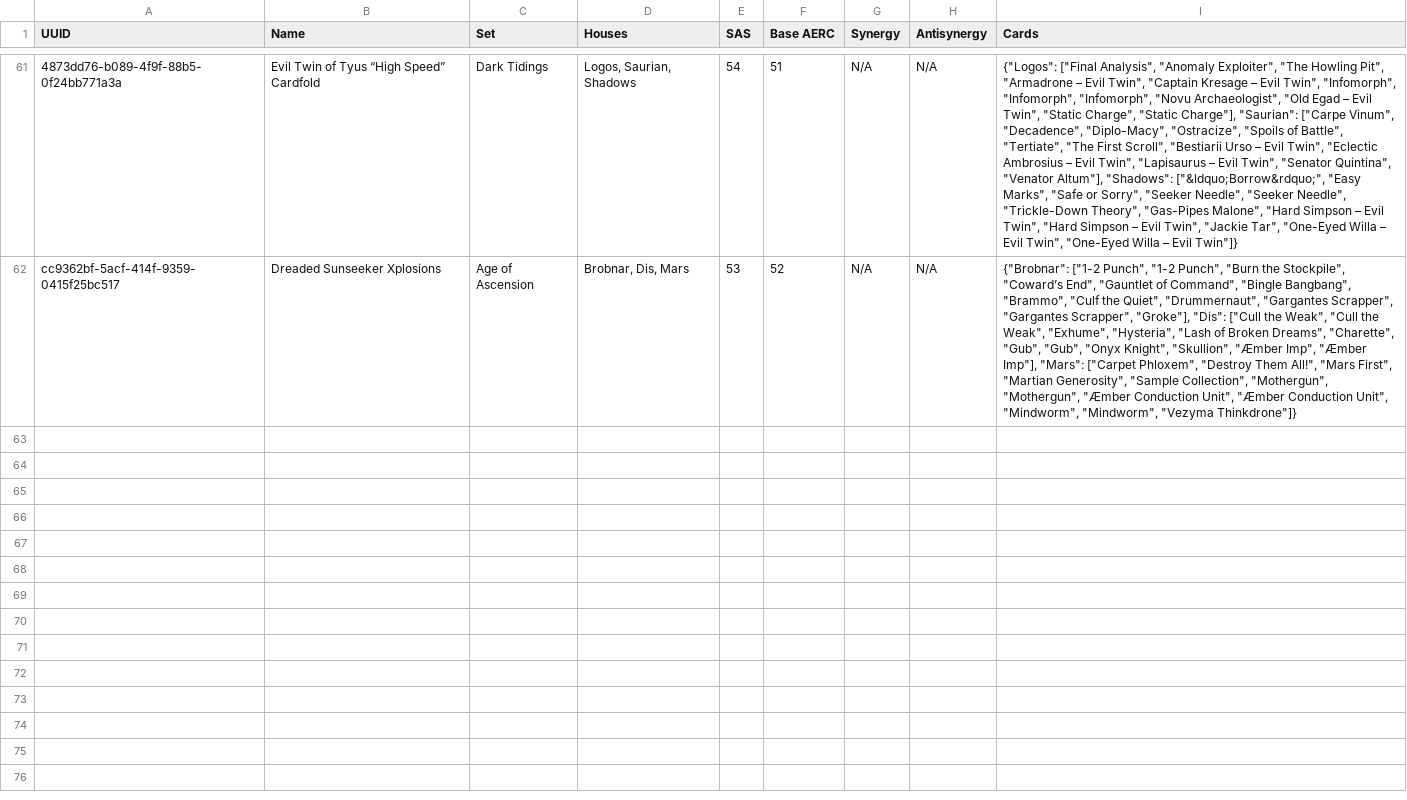
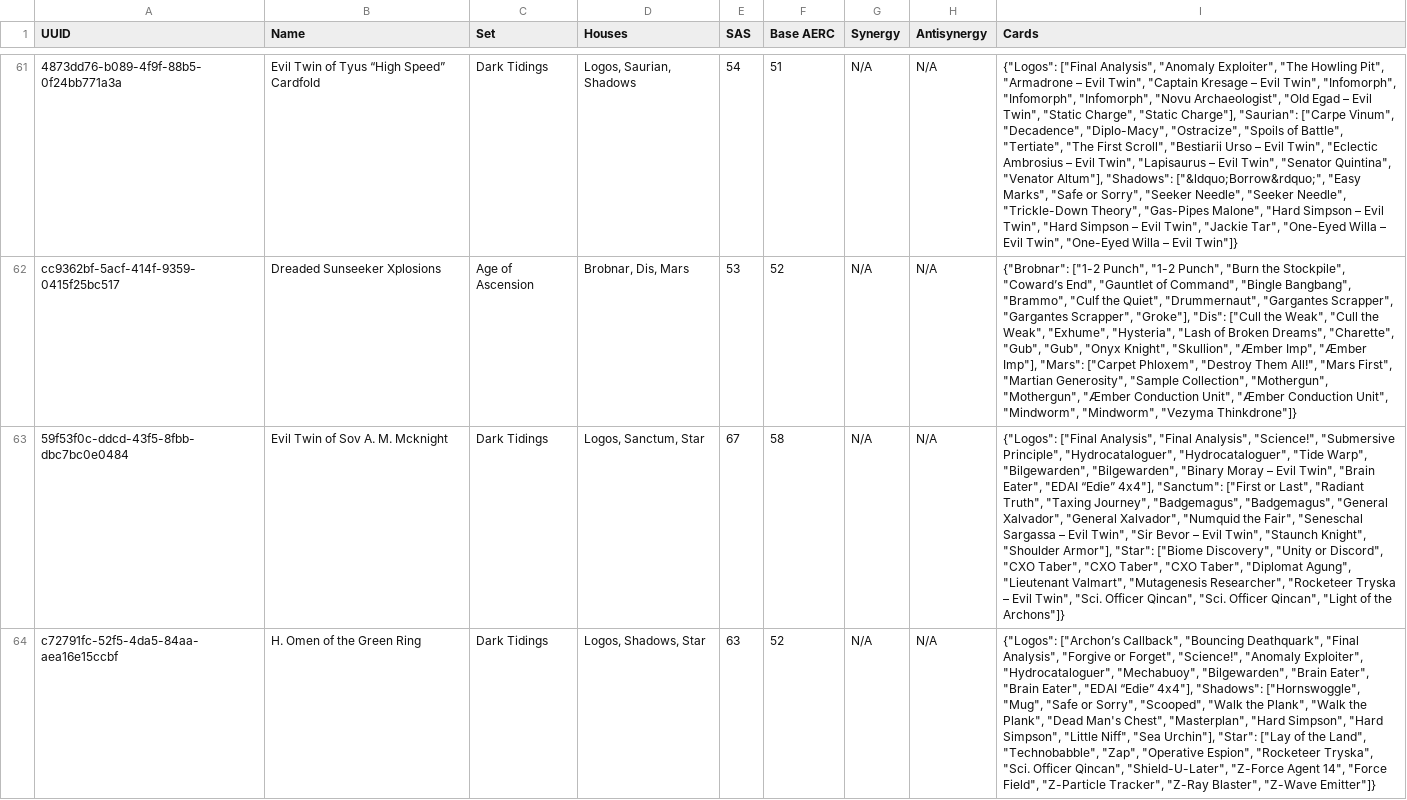
Before and after one commit to ThePottersHand/Keyforge, a CSV file: decks_data_fixed.csv, drawn as a sheet; only a part is shown, gaps mark what is left out; the diff covers the shown part only; the diff names each change by its address in the sheet, - before the commit and + after, or states it on an @@ line.

```diff
--- a/decks_data_fixed.csv
+++ b/decks_data_fixed.csv
+row 63: 59f53f0c-ddcd-43f5-8fbb-dbc7bc0e0484 | Evil Twin of Sov A. M. Mcknight | Dark Tidings | Logos, Sanctum, Star | 67 | 58 | N/A | N/A | {"Logos": ["Final Analysis", "Final Analysis", "Science!", "Submersive Principle", "Hydrocataloguer", "Hydrocataloguer", "Tide Warp", "Bilgewarden", "Bilgewarden", "Binary Moray – Evil Twin", "Brain Eater", "EDAI “Edie” 4x4"], "Sanctum": ["First or Last", "Radiant Truth", "Taxing Journey", "Badgemagus", "Badgemagus", "General Xalvador", "General Xalvador", "Numquid the Fair", "Seneschal Sargassa – Evil Twin", "Sir Bevor – Evil Twin", "Staunch Knight", "Shoulder Armor"], "Star": ["Biome Discovery", "Unity or Discord", "CXO Taber", "CXO Taber", "CXO Taber", "Diplomat Agung", "Lieutenant Valmart", "Mutagenesis Researcher", "Rocketeer Tryska – Evil Twin", "Sci. Officer Qincan", "Sci. Officer Qincan", "Light of the Archons"]}
+row 64: c72791fc-52f5-4da5-84aa-aea16e15ccbf | H. Omen of the Green Ring | Dark Tidings | Logos, Shadows, Star | 63 | 52 | N/A | N/A | {"Logos": ["Archon’s Callback", "Bouncing Deathquark", "Final Analysis", "Forgive or Forget", "Science!", "Anomaly Exploiter", "Hydrocataloguer", "Mechabuoy", "Bilgewarden", "Brain Eater", "Brain Eater", "EDAI “Edie” 4x4"], "Shadows": ["Hornswoggle", "Mug", "Safe or Sorry", "Scooped", "Walk the Plank", "Walk the Plank", "Dead Man's Chest", "Masterplan", "Hard Simpson", "Hard Simpson", "Little Niff", "Sea Urchin"], "Star": ["Lay of the Land", "Technobabble", "Zap", "Operative Espion", "Rocketeer Tryska", "Sci. Officer Qincan", "Shield-U-Later", "Z-Force Agent 14", "Force Field", "Z-Particle Tracker", "Z-Ray Blaster", "Z-Wave Emitter"]}
```
Also changed, not shown: 1 added row elsewhere in this file.
